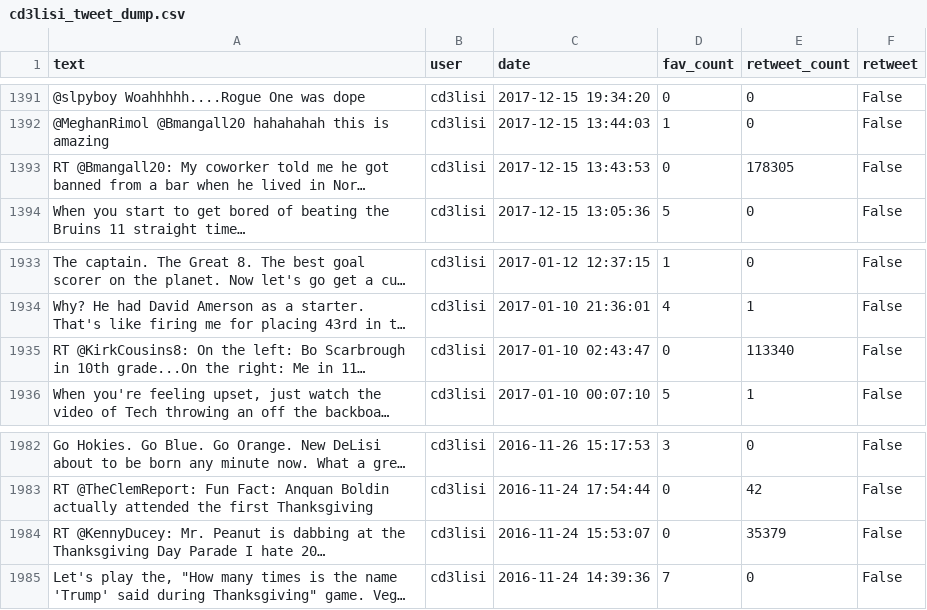
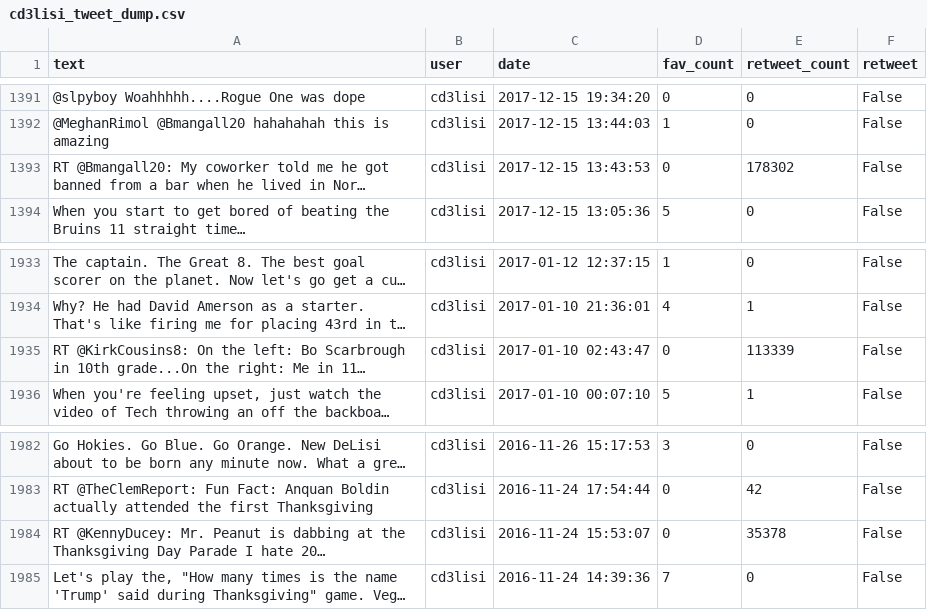
Before and after one commit to stevenhurwitt/twitter.ai, a CSV file: data/cd3lisi_tweet_dump.csv, drawn as a sheet; only a part is shown, gaps mark what is left out; long unchanged cells end in …; the diff covers the shown part only; the diff names each change by its address in the sheet, - before the commit and + after, or states it on an @@ line.

```diff
--- a/data/cd3lisi_tweet_dump.csv
+++ b/data/cd3lisi_tweet_dump.csv
-E1393 (retweet_count): 178305
+E1393 (retweet_count): 178302
-E1935 (retweet_count): 113340
+E1935 (retweet_count): 113339
-E1984 (retweet_count): 35379
+E1984 (retweet_count): 35378
```
Also changed, not shown: 5 edited cells elsewhere in this file, data/timpc9213_tweet_dump.csv, data/uhnonimouse_tweet_dump.csv, 14 other files.
